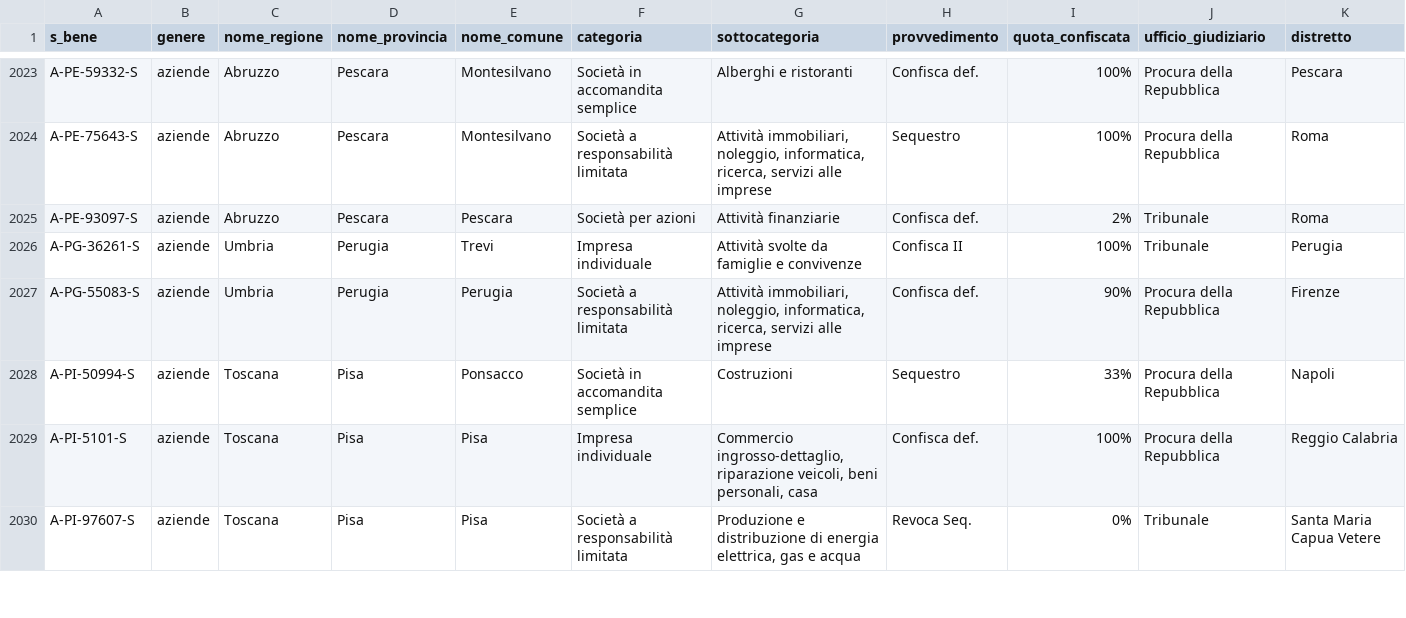
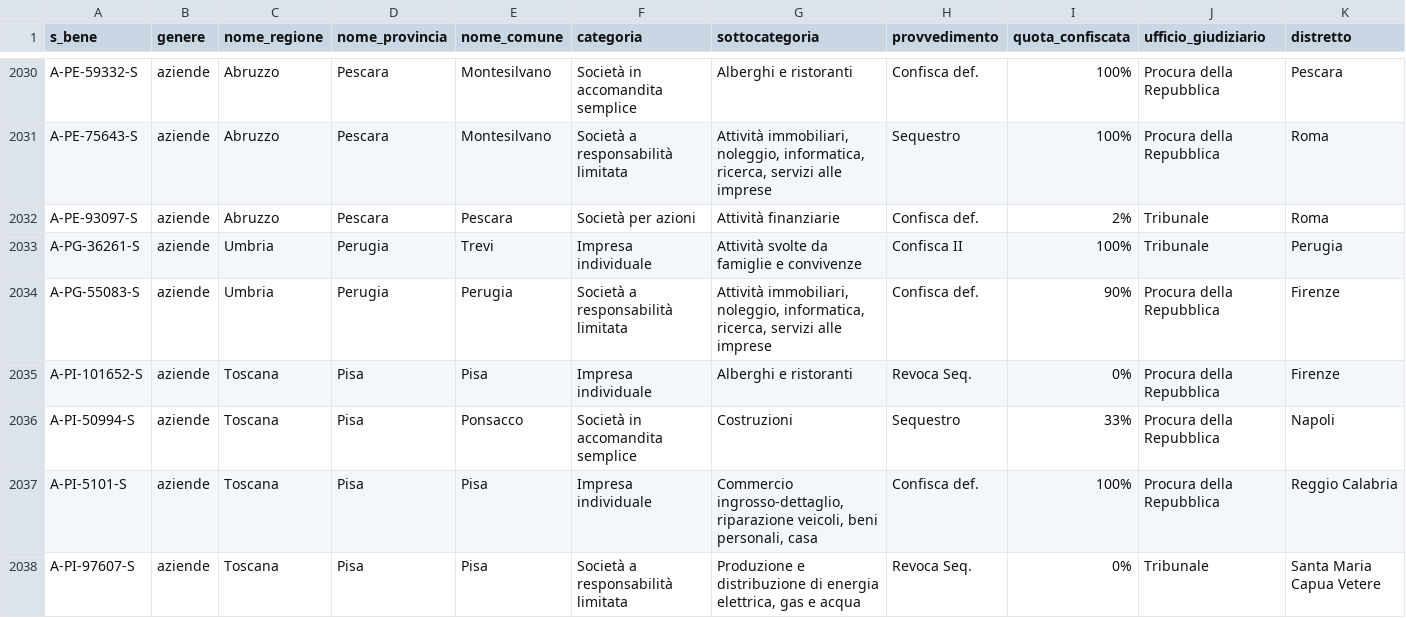
Before and after one commit to aborruso/firstaction, a CSV file: openregio_aziendeGestione.csv, drawn as a sheet; only a part is shown, gaps mark what is left out; rows hold the shown columns only; the diff covers the shown part only; the diff names each change by its address in the sheet, - before the commit and + after, or states it on an @@ line.

```diff
--- a/openregio_aziendeGestione.csv
+++ b/openregio_aziendeGestione.csv
+row 2035: A-PI-101652-S | aziende | Toscana | Pisa | Pisa | Impresa individuale | Alberghi e ristoranti | Revoca Seq. | 0% | Procura della Repubblica | Firenze
```
Also changed, not shown: 11 added rows elsewhere in this file, openregio_procedureGestione.csv, processing/log.csv, 4 other files.
